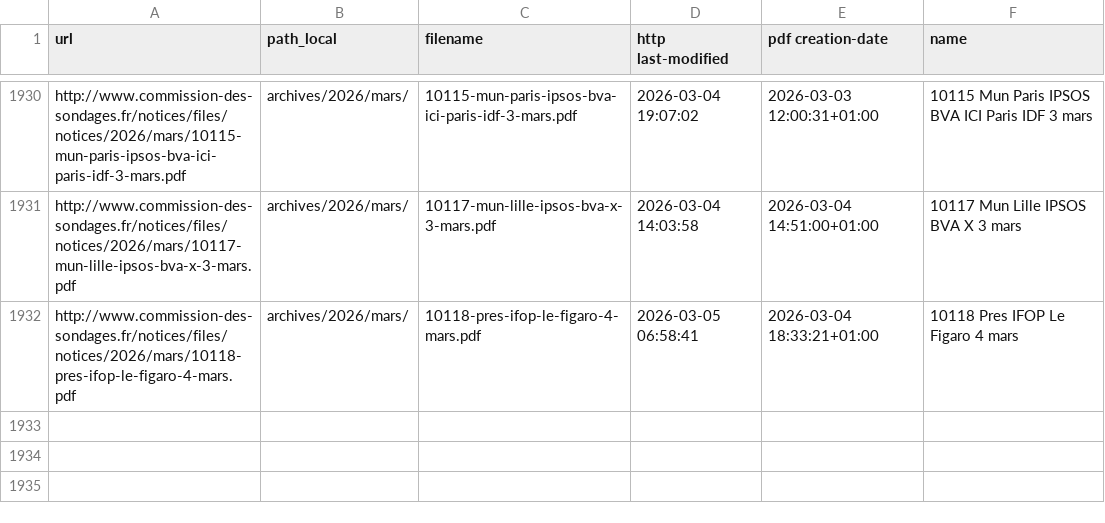
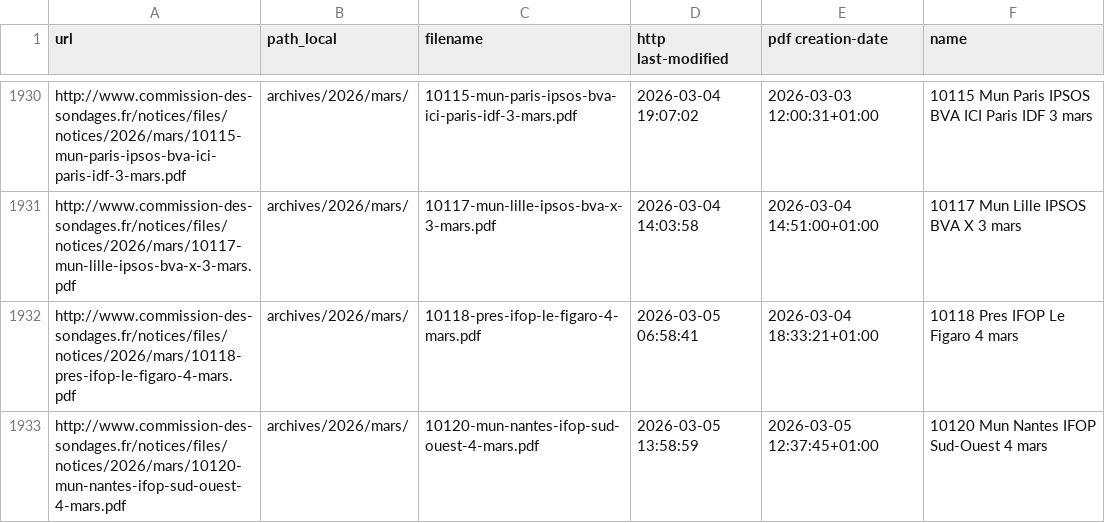
Before and after one commit to MieuxVoter/sondages-commission-index, a CSV file: files.csv, drawn as a sheet; only a part is shown, gaps mark what is left out.

```diff
--- a/files.csv
+++ b/files.csv
@@ -1932 +1932,2 @@ http://www.commission-des-sondages.fr/notices/files/notices/2026/mars/10117-mun-
 http://www.commission-des-sondages.fr/notices/files/notices/2026/mars/10118-pres-ifop-le-figaro-4-mars.pdf,archives/2026/mars/,10118-pres-ifop-le-figaro-4-mars.pdf,2026-03-05 06:58:41,2026-03-04 18:33:21+01:00,10118 Pres IFOP Le Figaro 4 mars
+http://www.commission-des-sondages.fr/notices/files/notices/2026/mars/10120-mun-nantes-ifop-sud-ouest-4-mars.pdf,archives/2026/mars/,10120-mun-nantes-ifop-sud-ouest-4-mars.pdf,2026-03-05 13:58:59,2026-03-05 12:37:45+01:00,10120 Mun Nantes IFOP Sud-Ouest 4 mars
```
Also changed, not shown: base.csv, notices_catalog.csv, 1 other file.
